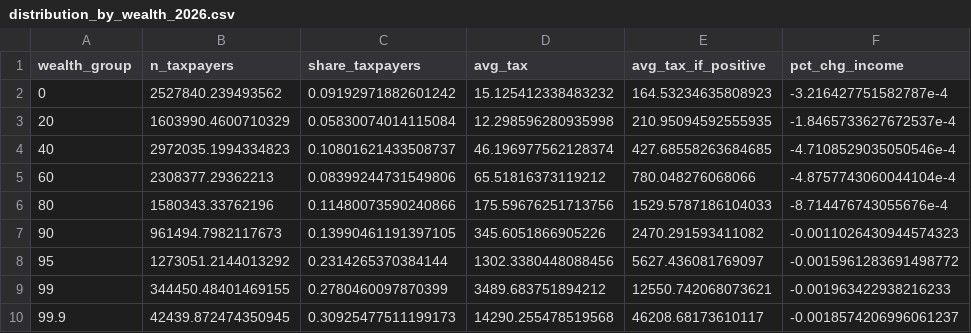
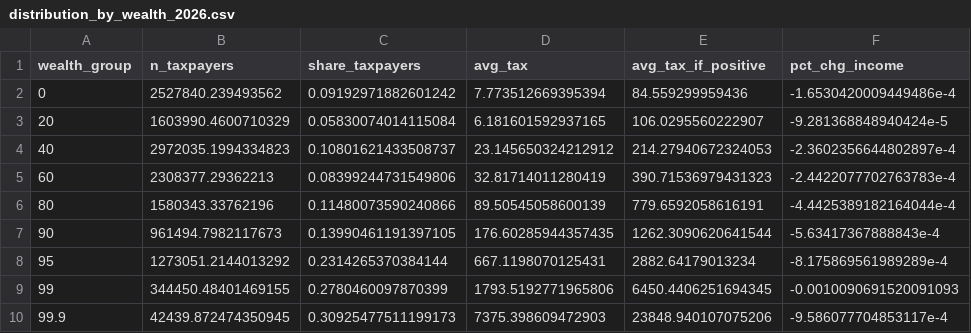
Before and after one commit to Budget-Lab-Yale/Buy-Borrow-Die-Estimates, a CSV file: output/option_3/distribution_by_wealth_2026.csv, drawn as a sheet.

```diff
--- a/output/option_3/distribution_by_wealth_2026.csv
+++ b/output/option_3/distribution_by_wealth_2026.csv
@@ -1,10 +1,10 @@
 wealth_group,n_taxpayers,share_taxpayers,avg_tax,avg_tax_if_positive,pct_chg_income
-0,2527840.239493562,0.09192971882601242,15.125412338483232,164.53234635808923,-3.216427751582787e-4
-20,1603990.4600710329,0.05830074014115084,12.298596280935998,210.95094592555935,-1.8465733627672537e-4
-40,2972035.1994334823,0.10801621433508737,46.196977562128374,427.68558263684685,-4.7108529035050546e-4
-60,2308377.29362213,0.08399244731549806,65.51816373119212,780.048276068066,-4.8757743060044104e-4
-80,1580343.33762196,0.11480073590240866,175.59676251713756,1529.5787186104033,-8.714476743055676e-4
-90,961494.7982117673,0.13990461191397105,345.6051866905226,2470.291593411082,-0.0011026430944574323
-95,1273051.2144013292,0.2314265370384144,1302.3380448088456,5627.436081769097,-0.0015961283691498772
-99,344450.48401469155,0.2780460097870399,3489.683751894212,12550.742068073621,-0.001963422938216233
-99.9,42439.872474350945,0.30925477511199173,14290.255478519568,46208.68173610117,-0.0018574206996061237
+0,2527840.239493562,0.09192971882601242,7.773512669395394,84.559299959436,-1.6530420009449486e-4
+20,1603990.4600710329,0.05830074014115084,6.181601592937165,106.0295560222907,-9.281368848940424e-5
+40,2972035.1994334823,0.10801621433508737,23.145650324212912,214.27940672324053,-2.3602356644802897e-4
+60,2308377.29362213,0.08399244731549806,32.81714011280419,390.71536979431323,-2.4422077702763783e-4
+80,1580343.33762196,0.11480073590240866,89.50545058600139,779.6592058616191,-4.4425389182164044e-4
+90,961494.7982117673,0.13990461191397105,176.60285944357435,1262.3090620641544,-5.63417367888843e-4
+95,1273051.2144013292,0.2314265370384144,667.1198070125431,2882.64179013234,-8.175869561989289e-4
+99,344450.48401469155,0.2780460097870399,1793.5192771965806,6450.4406251694345,-0.0010090691520091093
+99.9,42439.872474350945,0.30925477511199173,7375.398609472903,23848.940107075206,-9.586077704853117e-4
```
Also changed, not shown: output/all_options/distribution_by_age_2026.csv, output/all_options/distribution_by_income_2026.csv, 4 other files.
